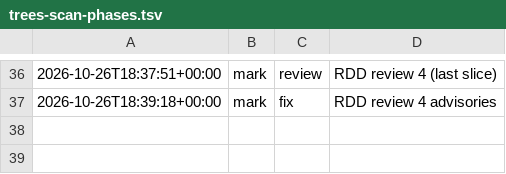
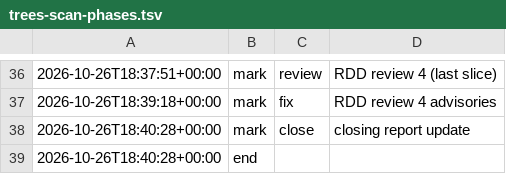
Before and after one commit to jesuslpm/Krummi, a TSV file: odd/tasks/trees-scan-phases.tsv, drawn as a sheet; only a part is shown, gaps mark what is left out.

Commit message:
docs: update the trees-scan closing report with the Codex review and RDD review 4

```diff
--- a/odd/tasks/trees-scan-phases.tsv
+++ b/odd/tasks/trees-scan-phases.tsv
@@ -37 +37,3 @@
 2026-10-26T18:39:18+00:00	mark	fix	RDD review 4 advisories
+2026-10-26T18:40:28+00:00	mark	close	closing report update
+2026-10-26T18:40:28+00:00	end		
```
Also changed, not shown: 1 other file.
